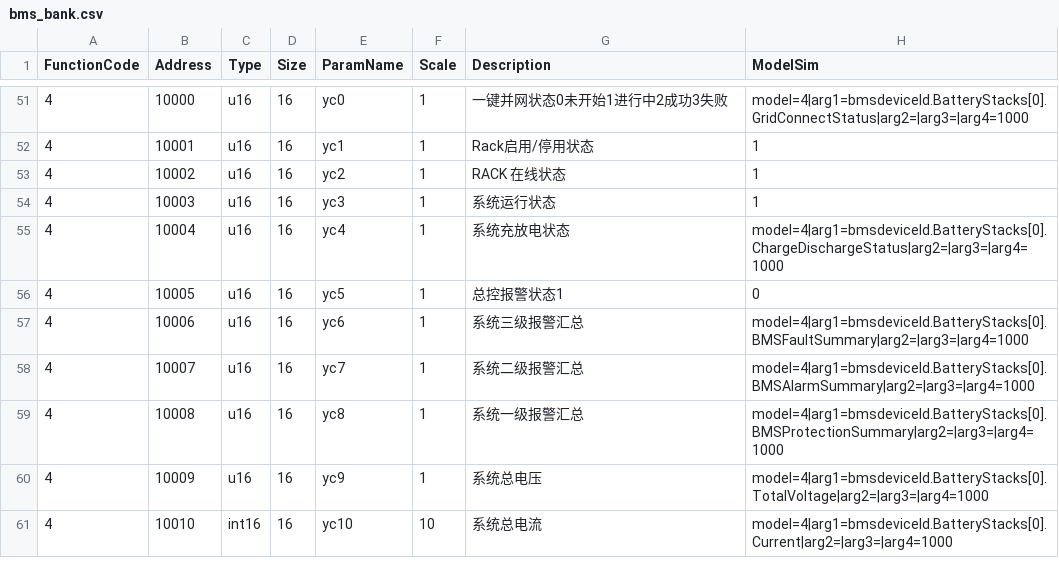
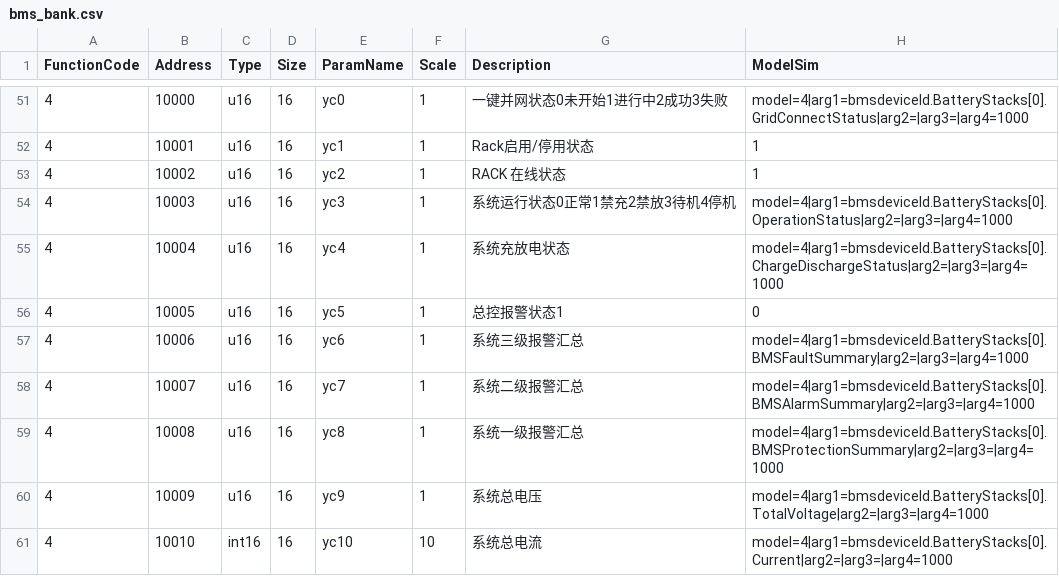
Before and after one commit to lonelysyp123/simulator, a CSV file: pointmaps/battery/bms_bank.csv, drawn as a sheet; only a part is shown, gaps mark what is left out.

```diff
--- a/pointmaps/battery/bms_bank.csv
+++ b/pointmaps/battery/bms_bank.csv
@@ -53,3 +53,3 @@ FunctionCode,Address,Type,Size,ParamName,Scale,Description,ModelSim
 4,10002,u16,16,yc2,1,RACK 在线状态,1
-4,10003,u16,16,yc3,1,系统运行状态,1
+4,10003,u16,16,yc3,1,系统运行状态0正常1禁充2禁放3待机4停机,model=4|arg1=bmsdeviceId.BatteryStacks[0].OperationStatus|arg2=|arg3=|arg4=1000
 4,10004,u16,16,yc4,1,系统充放电状态,model=4|arg1=bmsdeviceId.BatteryStacks[0].ChargeDischargeStatus|arg2=|arg3=|arg4=1000
```
Also changed, not shown: pointmaps/battery/emu.csv, pointmaps/common/bms_bank.csv, 46 other files.
